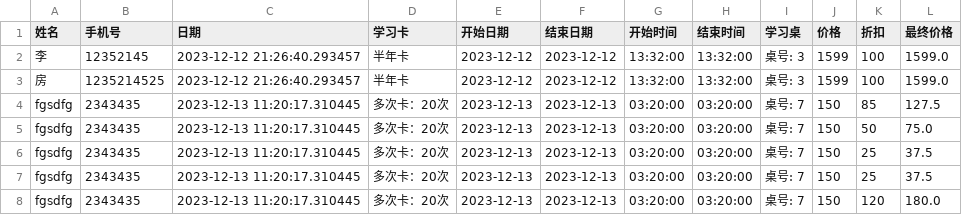
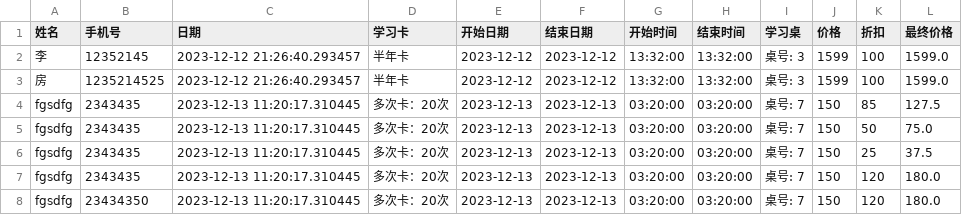
Before and after one commit to fangqx/my_streamlit_app, a CSV file: user_data_old.csv, drawn as a sheet; removed rows and columns are numbered as before the commit, all else as after; the diff names each change by its address in the sheet, - before the commit and + after, or states it on an @@ line.

Commit message:
create file

```diff
--- a/user_data_old.csv
+++ b/user_data_old.csv
-row 7: fgsdfg | 2343435 | 2023-12-13 11:20:17.310445 | 多次卡：20次 | 2023-12-13 | 2023-12-13 | 03:20:00 | 03:20:00 | 桌号: 7 | 150 | 25 | 37.5
+row 8: fgsdfg | 23434350 | 2023-12-13 11:20:17.310445 | 多次卡：20次 | 2023-12-13 | 2023-12-13 | 03:20:00 | 03:20:00 | 桌号: 7 | 150 | 120 | 180.0
```
